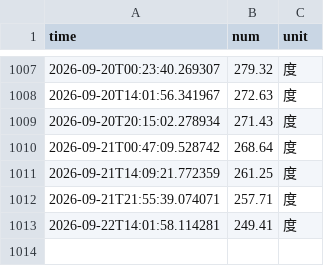
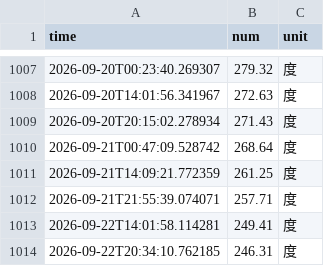
Before and after one commit to JingxuGu/nju_electric_monitor, a CSV file: data/electricity_data.csv, drawn as a sheet; only a part is shown, gaps mark what is left out; the diff names each change by its address in the sheet, - before the commit and + after, or states it on an @@ line.

```diff
--- a/data/electricity_data.csv
+++ b/data/electricity_data.csv
+row 1014: 2026-09-22T20:34:10.762185 | 246.31 | 度
```
Also changed, not shown: 4 other files.
